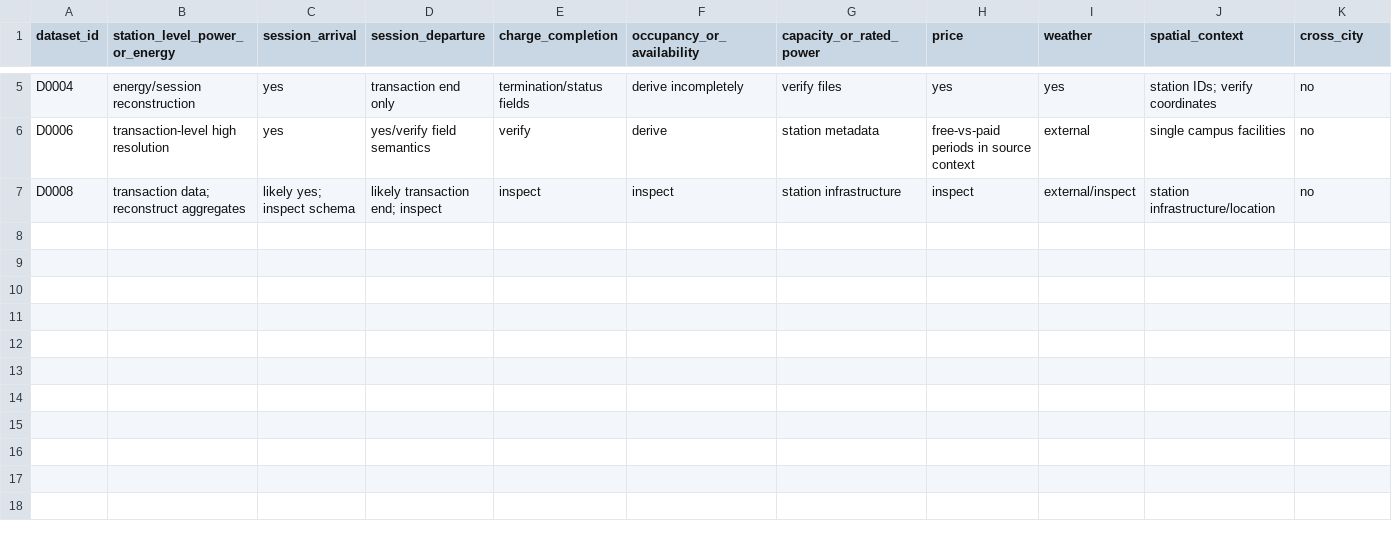
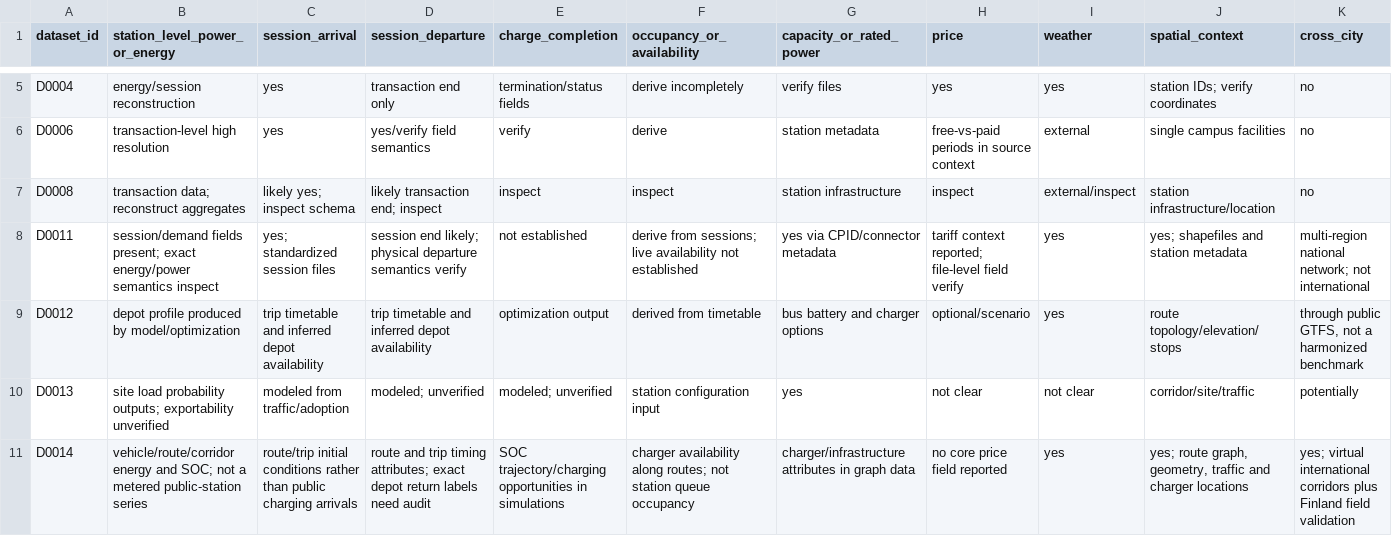
Before and after one commit to Kato814/EV-Charging-Forecasting-Research, a CSV file: datasets/field_audit.csv, drawn as a sheet; only a part is shown, gaps mark what is left out; rows hold the shown columns only; the diff names each change by its address in the sheet, - before the commit and + after, or states it on an @@ line.

```diff
--- a/datasets/field_audit.csv
+++ b/datasets/field_audit.csv
+row 8: D0011 | session/demand fields present; exact energy/power semantics inspect | yes; standardized session files | session end likely; physical departure semantics verify | not established | derive from sessions; live availability not established | yes via CPID/connector metadata | tariff context reported; file-level field verify | yes | yes; shapefiles and station metadata | multi-region national network; not international
+row 9: D0012 | depot profile produced by model/optimization | trip timetable and inferred depot availability | trip timetable and inferred depot availability | optimization output | derived from timetable | bus battery and charger options | optional/scenario | yes | route topology/elevation/stops | through public GTFS, not a harmonized benchmark
+row 10: D0013 | site load probability outputs; exportability unverified | modeled from traffic/adoption | modeled; unverified | modeled; unverified | station configuration input | yes | not clear | not clear | corridor/site/traffic | potentially
+row 11: D0014 | vehicle/route/corridor energy and SOC; not a metered public-station series | route/trip initial conditions rather than public charging arrivals | route and trip timing attributes; exact depot return labels need audit | SOC trajectory/charging opportunities in simulations | charger availability along routes; not station queue occupancy | charger/infrastructure attributes in graph data | no core price field reported | yes | yes; route graph, geometry, traffic and charger locations | yes; virtual international corridors plus Finland field validation
```
Also changed, not shown: datasets/dataset_catalog.csv, literature/frontier_watchlist.csv, 52 other files.
